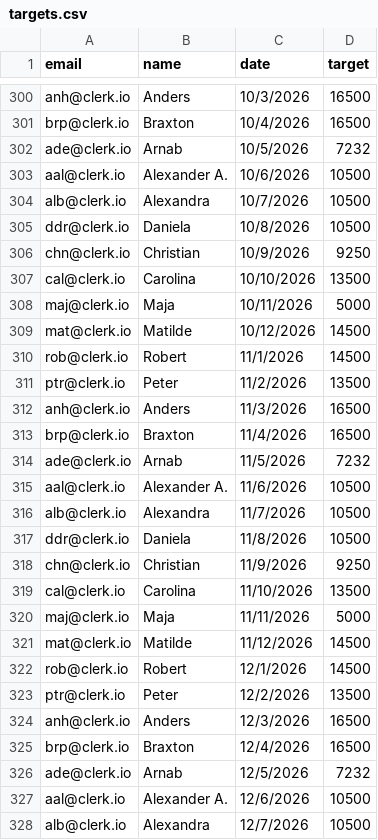
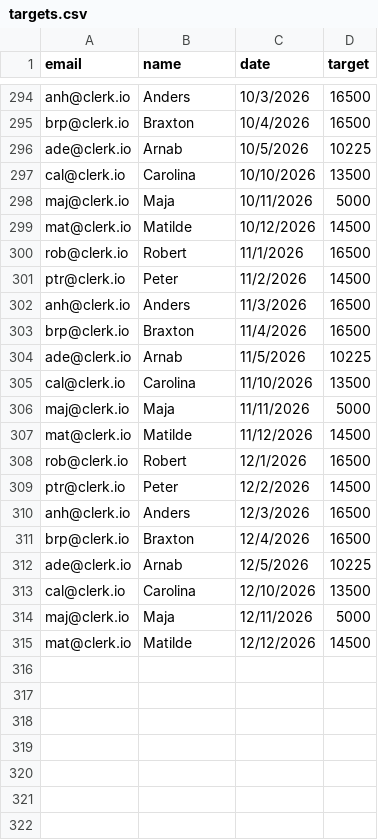
Before and after one commit to ncr-sketch/mrr-dashboard, a CSV file: targets.csv, drawn as a sheet; only a part is shown, gaps mark what is left out; the shorter side is filled out with more unchanged rows; the diff covers the shown part only.

Commit message:
Update targets.csv

```diff
--- a/targets.csv
+++ b/targets.csv
@@ -301,7 +295,3 @@ anh@clerk.io,Anders,10/3/2026,16500
 brp@clerk.io,Braxton,10/4/2026,16500
-ade@clerk.io,Arnab,10/5/2026,7232
-aal@clerk.io,Alexander A.,10/6/2026,10500
-alb@clerk.io,Alexandra,10/7/2026,10500
-ddr@clerk.io,Daniela,10/8/2026,10500
-chn@clerk.io,Christian,10/9/2026,9250
+ade@clerk.io,Arnab,10/5/2026,10225
 cal@clerk.io,Carolina,10/10/2026,13500
@@ -309,11 +299,7 @@ maj@clerk.io,Maja,10/11/2026,5000
 mat@clerk.io,Matilde,10/12/2026,14500
-rob@clerk.io,Robert,11/1/2026,14500
-ptr@clerk.io,Peter,11/2/2026,13500
+rob@clerk.io,Robert,11/1/2026,16500
+ptr@clerk.io,Peter,11/2/2026,14500
 anh@clerk.io,Anders,11/3/2026,16500
 brp@clerk.io,Braxton,11/4/2026,16500
-ade@clerk.io,Arnab,11/5/2026,7232
-aal@clerk.io,Alexander A.,11/6/2026,10500
-alb@clerk.io,Alexandra,11/7/2026,10500
-ddr@clerk.io,Daniela,11/8/2026,10500
-chn@clerk.io,Christian,11/9/2026,9250
+ade@clerk.io,Arnab,11/5/2026,10225
 cal@clerk.io,Carolina,11/10/2026,13500
@@ -321,8 +307,6 @@ maj@clerk.io,Maja,11/11/2026,5000
 mat@clerk.io,Matilde,11/12/2026,14500
-rob@clerk.io,Robert,12/1/2026,14500
-ptr@clerk.io,Peter,12/2/2026,13500
+rob@clerk.io,Robert,12/1/2026,16500
+ptr@clerk.io,Peter,12/2/2026,14500
 anh@clerk.io,Anders,12/3/2026,16500
 brp@clerk.io,Braxton,12/4/2026,16500
-ade@clerk.io,Arnab,12/5/2026,7232
-aal@clerk.io,Alexander A.,12/6/2026,10500
-alb@clerk.io,Alexandra,12/7/2026,10500
+ade@clerk.io,Arnab,12/5/2026,10225
```
Also changed, not shown: 8 removed rows and 10 edited cells elsewhere in this file.
